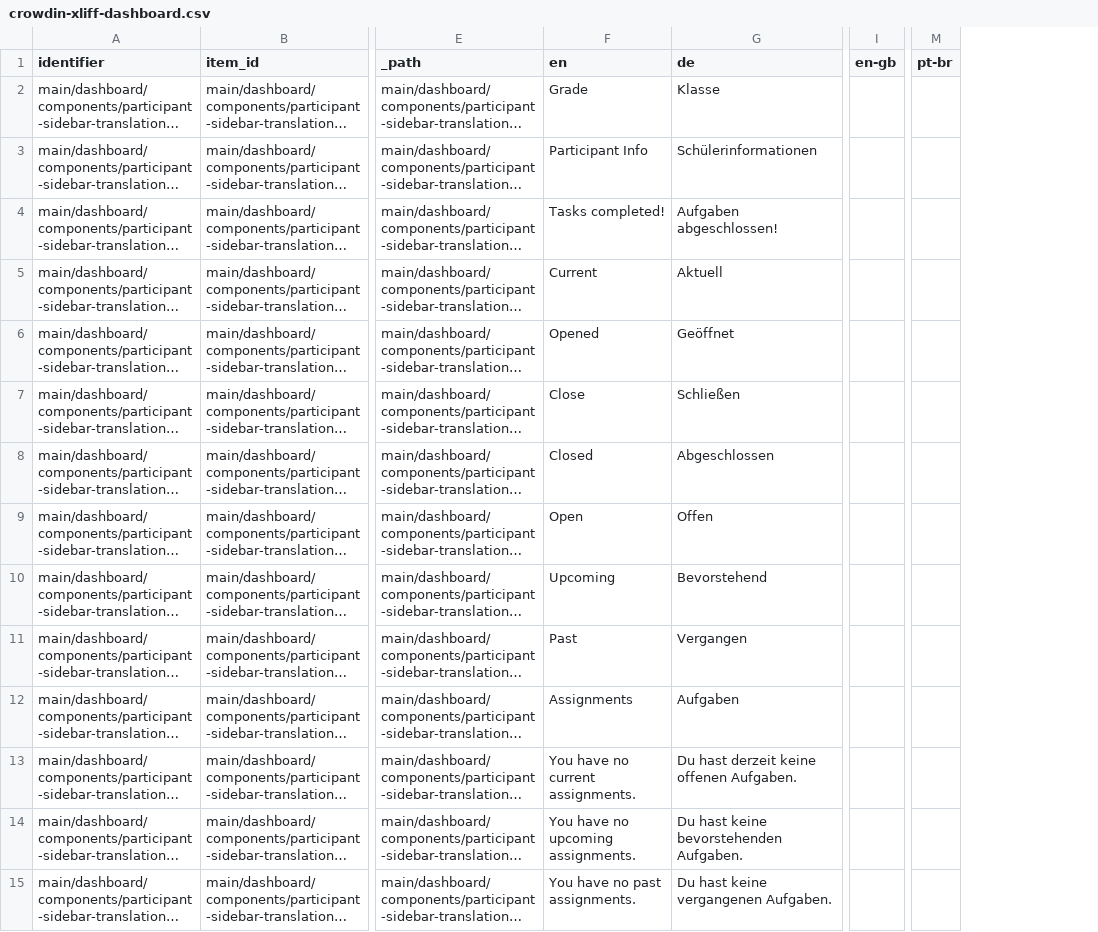
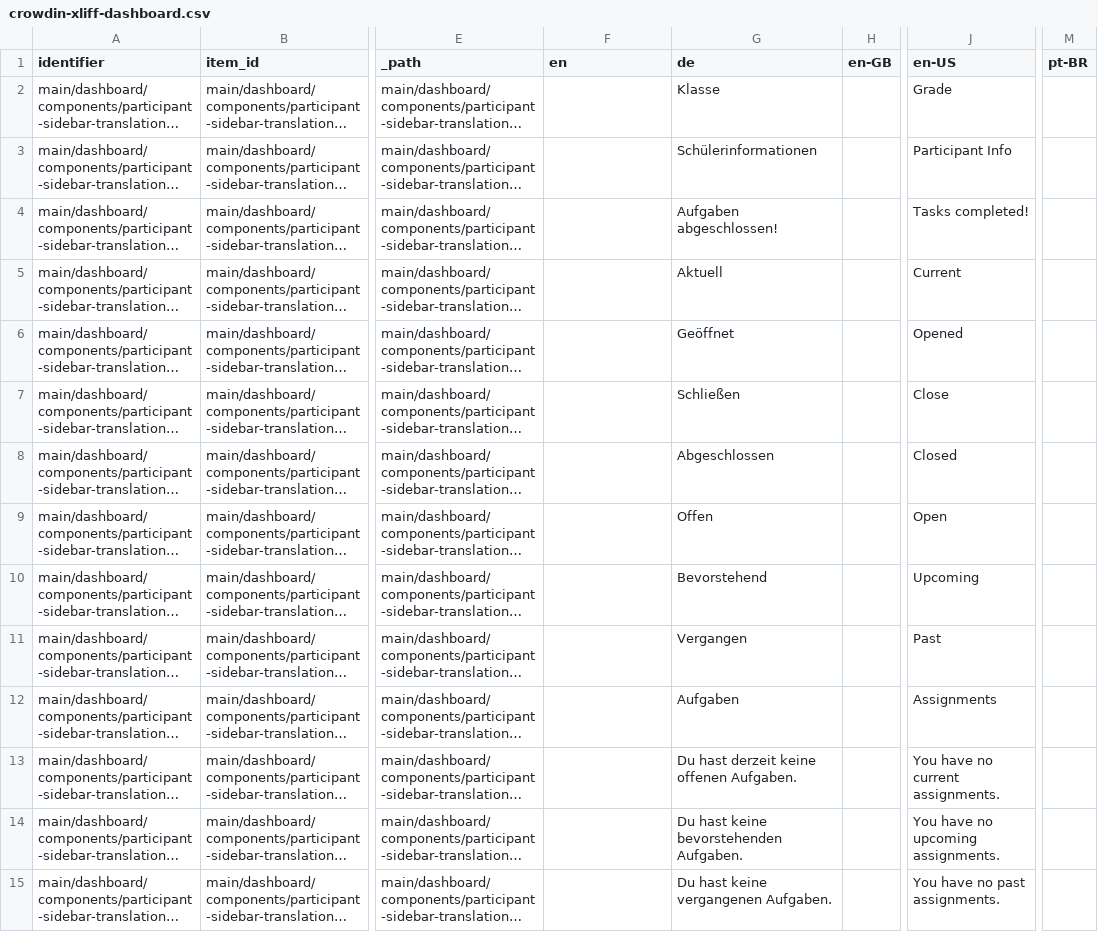
Before and after one commit to levante-framework/levante-web-dashboard, a CSV file: data/validation/crowdin-xliff-dashboard.csv, drawn as a sheet; only a part is shown, gaps mark what is left out; long unchanged cells end in …; removed rows and columns are numbered as before the commit, all else as after; the diff covers the shown part only; the diff names each change by its address in the sheet, - before the commit and + after, or states it on an @@ line.

```diff
--- a/data/validation/crowdin-xliff-dashboard.csv
+++ b/data/validation/crowdin-xliff-dashboard.csv
+column H (en-GB), empty
-column I (en-gb), empty
+column J (en-US), rows 2-15: Grade | Participant Info | Tasks completed! | Current | Opened | Close | Closed | Open | Upcoming | Past | Assignments | You have no current assignments. | You have no upcoming assignments. | You have no past assignments.
+column M (pt-BR), empty
-column M (pt-br), empty
-F2 (en): Grade
+F2 (en): (empty)
-F3 (en): Participant Info
+F3 (en): (empty)
-F4 (en): Tasks completed!
+F4 (en): (empty)
-F5 (en): Current
+F5 (en): (empty)
-F6 (en): Opened
+F6 (en): (empty)
-F7 (en): Close
+F7 (en): (empty)
-F8 (en): Closed
+F8 (en): (empty)
-F9 (en): Open
+F9 (en): (empty)
-F10 (en): Upcoming
+F10 (en): (empty)
-F11 (en): Past
+F11 (en): (empty)
-F12 (en): Assignments
+F12 (en): (empty)
-F13 (en): You have no current assignments.
+F13 (en): (empty)
-F14 (en): You have no upcoming assignments.
+F14 (en): (empty)
-F15 (en): You have no past assignments.
+F15 (en): (empty)
```
Also changed, not shown: 119 edited cells elsewhere in this file, 7 other files.
